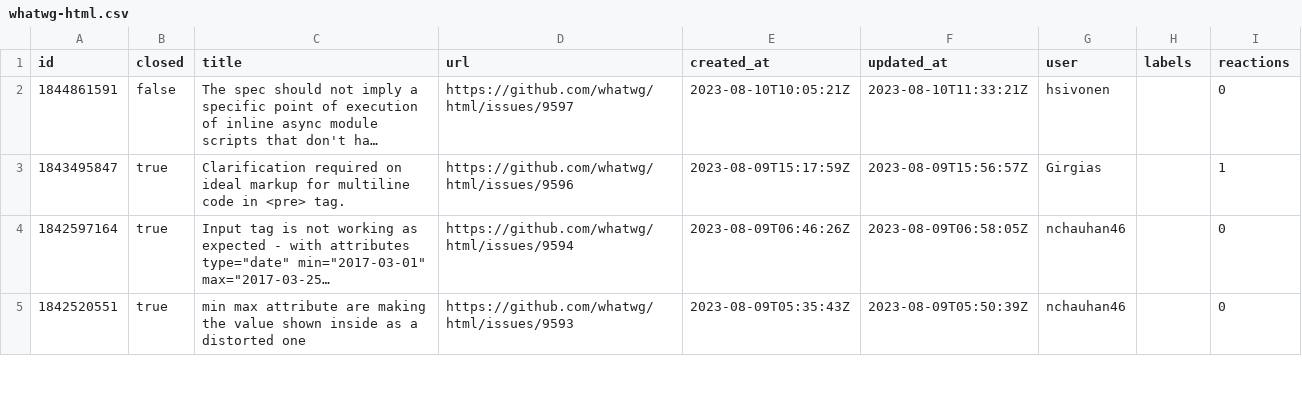
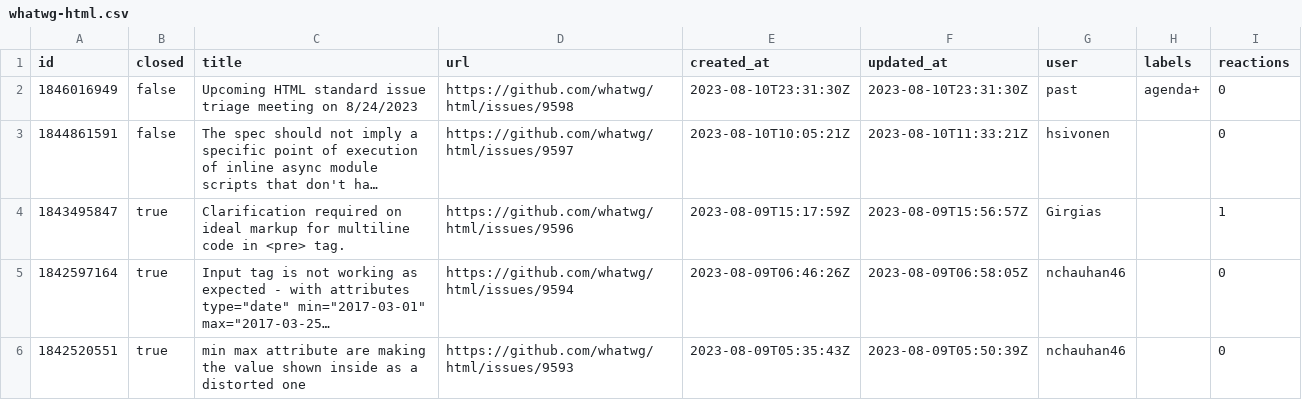
Before and after one commit to bgrins/compat-utils, a CSV file: output/whatwg-html.csv, drawn as a sheet; only a part is shown; long unchanged cells end in …; the diff covers the shown part only; the diff names each change by its address in the sheet, - before the commit and + after, or states it on an @@ line.

```diff
--- a/output/whatwg-html.csv
+++ b/output/whatwg-html.csv
+row 2: 1846016949 | false | Upcoming HTML standard issue triage meeting on 8/24/2023 | https://github.com/whatwg/html/issues/9598 | 2023-08-10T23:31:30Z | 2023-08-10T23:31:30Z | past | agenda+ | 0
```
Also changed, not shown: 10 edited cells elsewhere in this file, output/WICG-webcomponents.csv, output/all-comments.csv, 8 other files.
